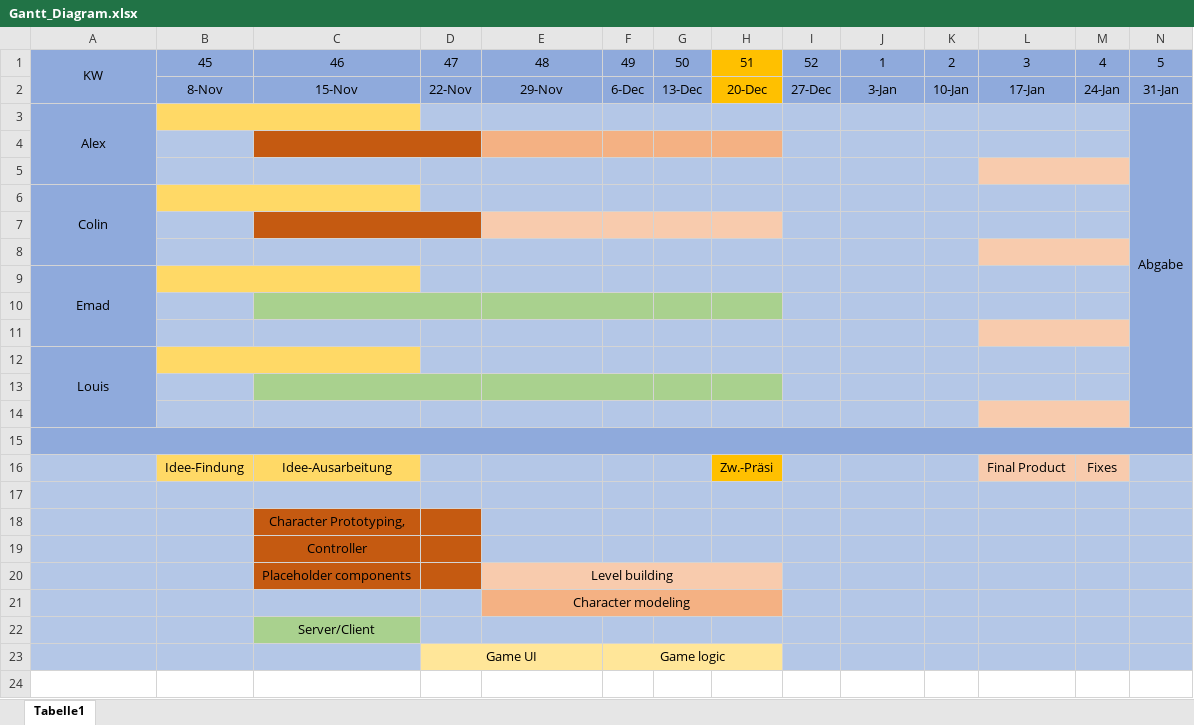
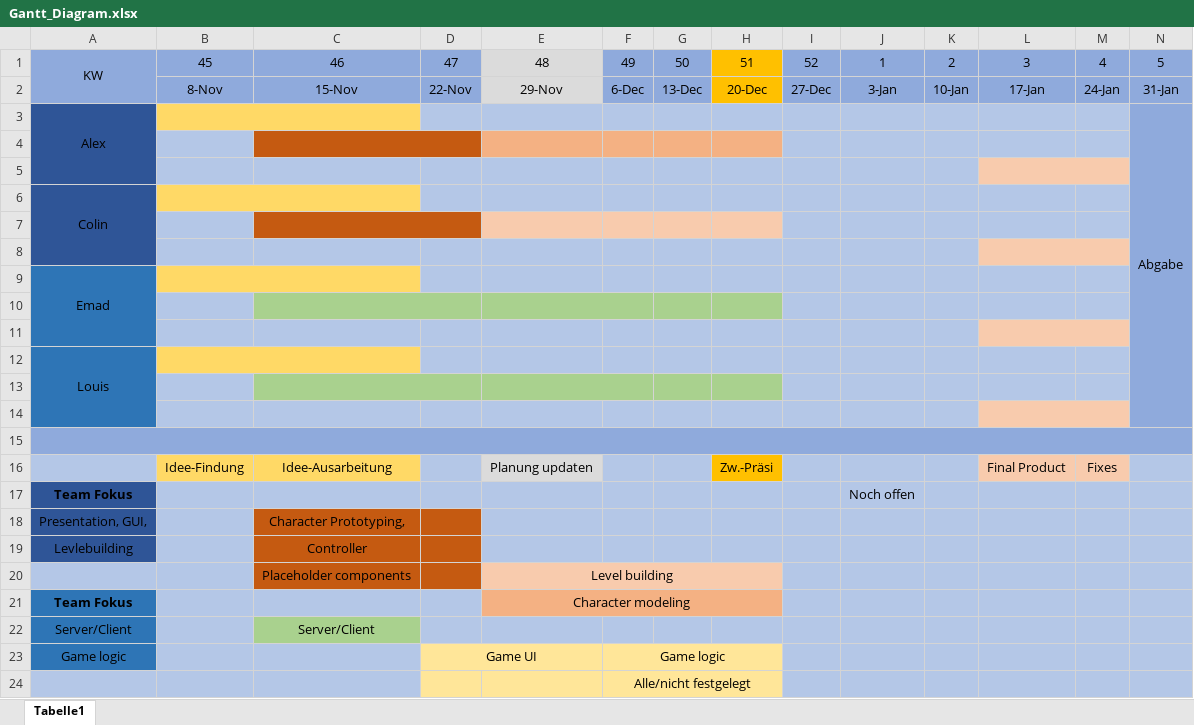
Before and after one commit to emad948/TuttiFrutti, an Excel workbook: _DET_project/Gantt_Diagram.xlsx, sheet Tabelle1, drawn as a sheet; values as stored, in another font and other column widths than the file's, no borders; the diff names each change by its address in the sheet, - before the commit and + after, or states it on an @@ line.

Commit message:
Update feature_list, Gantt-Diagramm

```diff
--- a/_DET_project/Gantt_Diagram.xlsx (sheet Tabelle1)
+++ b/_DET_project/Gantt_Diagram.xlsx (sheet Tabelle1)
-E1:E2 fill: #8FAADC
+E1:E2 fill: #DBDBDB
-A3:A8 fill: #8FAADC
+A3:A8 fill: #2F5597
-A9:A14 fill: #8FAADC
+A9:A14 fill: #2E75B6
-E16: (empty)
+E16: Planung updaten
-E16 fill: #B4C7E7
+E16 fill: #DBDBDB
-row 17: (empty)
+row 17: Team Fokus |  |  |  |  |  |  |  |  | Noch offen
-A17:A19 fill: #B4C7E7
+A17:A19 fill: #2F5597
-A18: (empty)
+A18: Presentation, GUI,
-A19: (empty)
+A19: Levlebuilding
-A21: (empty)
+A21: Team Fokus
-A21:A23 fill: #B4C7E7
+A21:A23 fill: #2E75B6
-A22: (empty)
+A22: Server/Client
-A23: (empty)
+A23: Game logic
+row 24:  |  |  |  |  | Alle/nicht festgelegt
```
Also changed, not shown: 6 other files.
